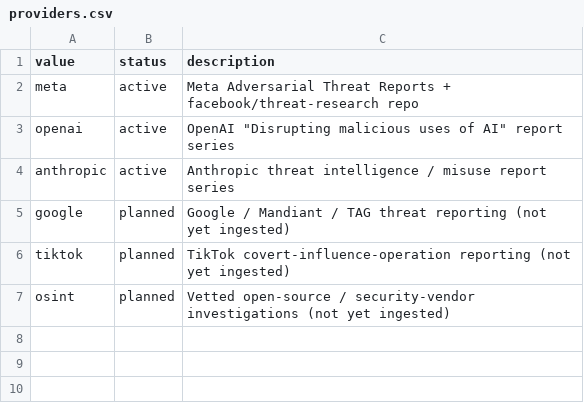
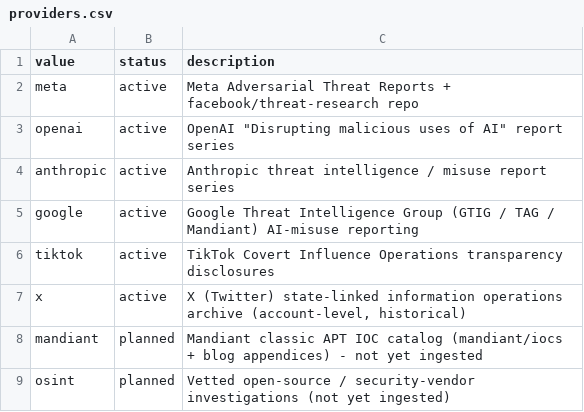
Before and after one commit to dagrano/adversarial_threat_IOCs, a CSV file: schema/providers.csv, drawn as a sheet.

Commit message:
Add Google GTIG, TikTok, and X sources (70 rows)

```diff
--- a/schema/providers.csv
+++ b/schema/providers.csv
@@ -4,4 +4,6 @@ openai,active,OpenAI "Disrupting malicious uses of AI" report series
 anthropic,active,Anthropic threat intelligence / misuse report series
-google,planned,"Google / Mandiant / TAG threat reporting (not yet ingested)"
-tiktok,planned,"TikTok covert-influence-operation reporting (not yet ingested)"
+google,active,"Google Threat Intelligence Group (GTIG / TAG / Mandiant) AI-misuse reporting"
+tiktok,active,"TikTok Covert Influence Operations transparency disclosures"
+x,active,"X (Twitter) state-linked information operations archive (account-level, historical)"
+mandiant,planned,"Mandiant classic APT IOC catalog (mandiant/iocs + blog appendices) - not yet ingested"
 osint,planned,"Vetted open-source / security-vendor investigations (not yet ingested)"
```
Also changed, not shown: 15 other files.
